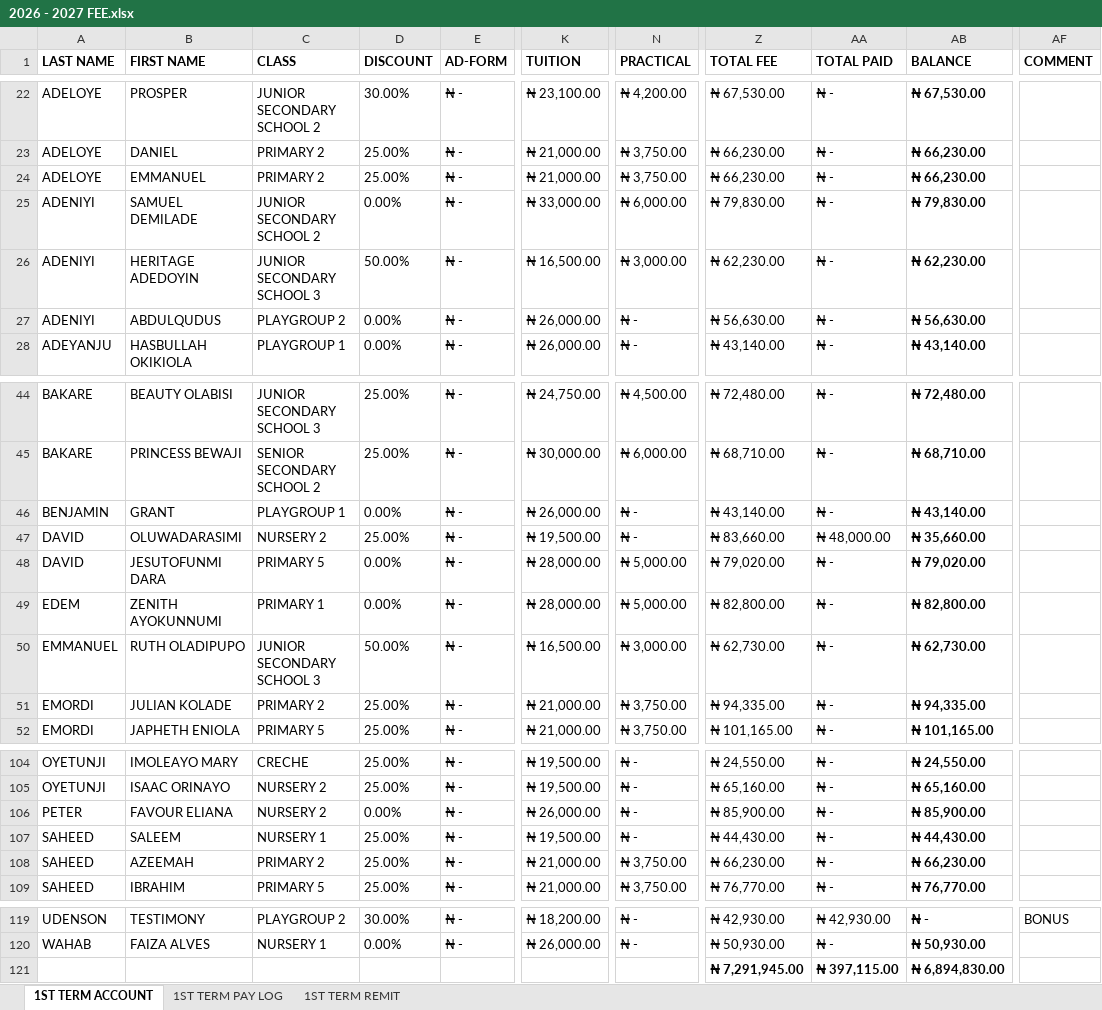
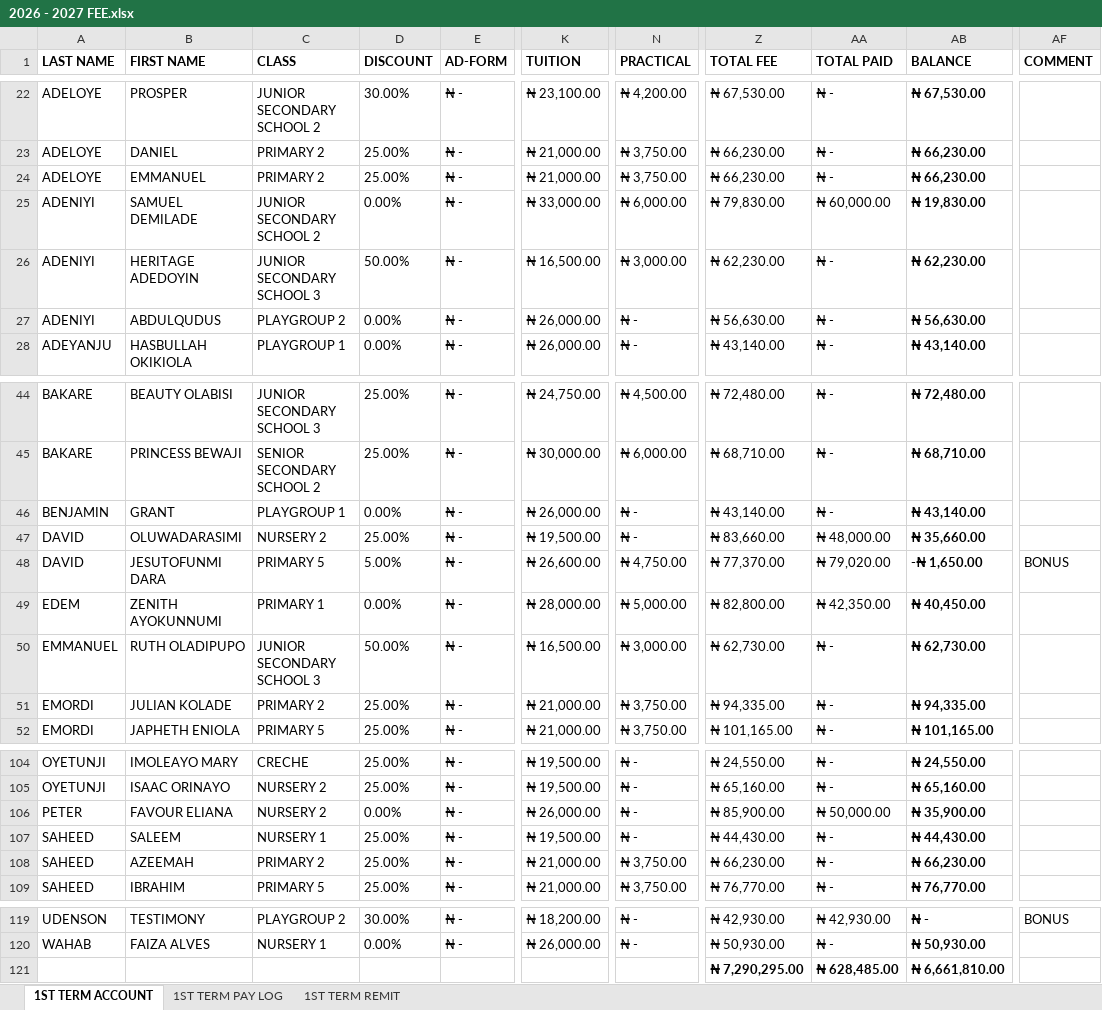
Before and after one commit to kbischool/kbis-records-v2, an Excel workbook: source/2026 - 2027 FEE.xlsx, sheet 1ST TERM ACCOUNT, drawn as a sheet; only a part is shown, gaps mark what is left out; values as stored, in another font and other column widths than the file's, no borders; conditional formats not drawn; the diff names each change by its address in the sheet, - before the commit and + after, or states it on an @@ line.

Commit message:
Update financial data and source spreadsheets
Refresh generatedAt timestamp and lower currentOutstanding. Correct multiple salary records (paid/balance adjustments, including a partial payment correction). Adjust several student records (latestBalance, term totals, paid/balance, discounts and fee item amounts). Replace source spreadsheets: 2026 - 2027 FEE.xlsx and SALARY.xlsx.

```diff
--- a/source/2026 - 2027 FEE.xlsx (sheet 1ST TERM ACCOUNT)
+++ b/source/2026 - 2027 FEE.xlsx (sheet 1ST TERM ACCOUNT)
-AA25 (TOTAL PAID): ₦ -
+AA25 (TOTAL PAID): ₦ 60,000.00
-AB25 (BALANCE): ₦ 79,830.00
+AB25 (BALANCE): ₦ 19,830.00
-D48 (DISCOUNT): 0.00%
+D48 (DISCOUNT): 5.00%
-K48 (TUITION): ₦ 28,000.00
+K48 (TUITION): ₦ 26,600.00
-N48 (PRACTICAL): ₦ 5,000.00
+N48 (PRACTICAL): ₦ 4,750.00
-Z48 (TOTAL FEE): ₦ 79,020.00
+Z48 (TOTAL FEE): ₦ 77,370.00
-AA48 (TOTAL PAID): ₦ -
+AA48 (TOTAL PAID): ₦ 79,020.00
-AB48 (BALANCE): ₦ 79,020.00
+AB48 (BALANCE): -₦ 1,650.00
-AF48 (COMMENT): (empty)
+AF48 (COMMENT): BONUS
-AA49 (TOTAL PAID): ₦ -
+AA49 (TOTAL PAID): ₦ 42,350.00
-AB49 (BALANCE): ₦ 82,800.00
+AB49 (BALANCE): ₦ 40,450.00
-AA106 (TOTAL PAID): ₦ -
+AA106 (TOTAL PAID): ₦ 50,000.00
-AB106 (BALANCE): ₦ 85,900.00
+AB106 (BALANCE): ₦ 35,900.00
-Z121 (TOTAL FEE): ₦ 7,291,945.00
+Z121 (TOTAL FEE): ₦ 7,290,295.00
-AA121 (TOTAL PAID): ₦ 397,115.00
+AA121 (TOTAL PAID): ₦ 628,485.00
-AB121 (BALANCE): ₦ 6,894,830.00
+AB121 (BALANCE): ₦ 6,661,810.00
```
Also changed, not shown: sheet 1ST TERM PAY LOG, source/SALARY.xlsx, 3 other files.
